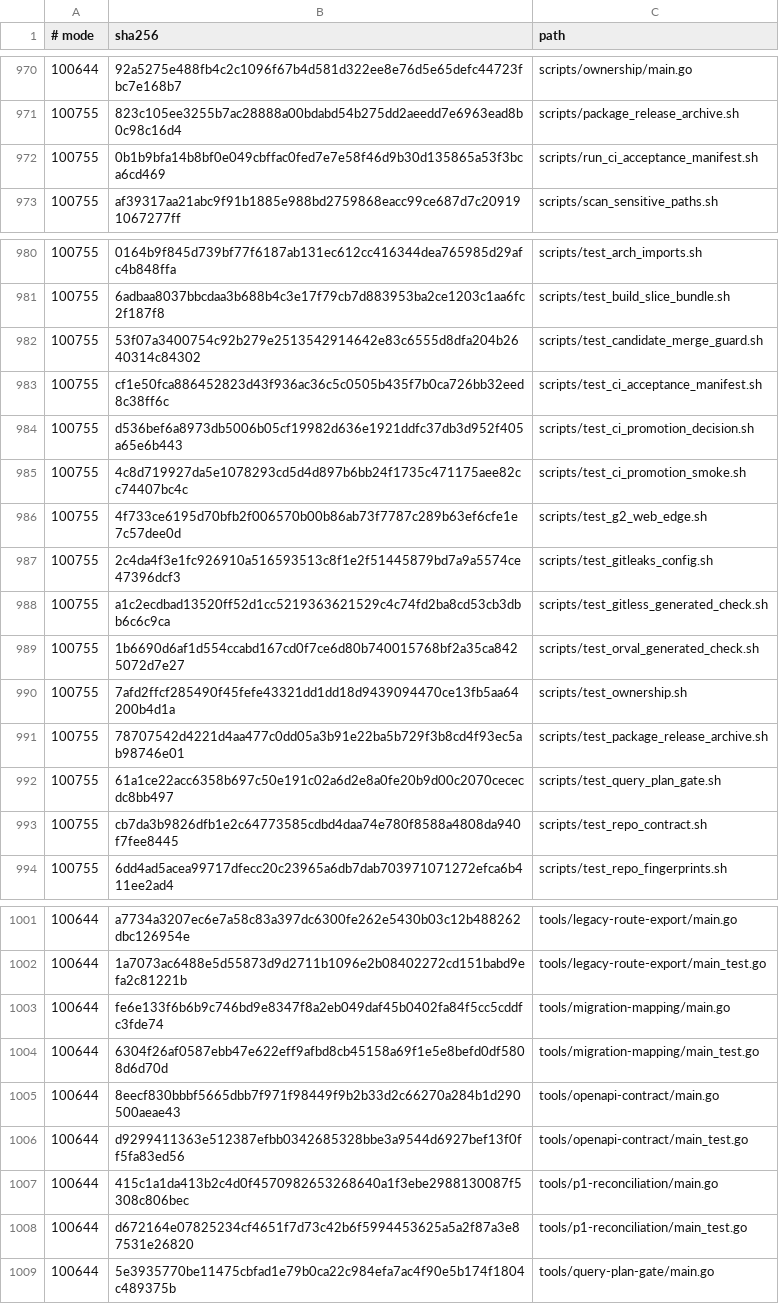
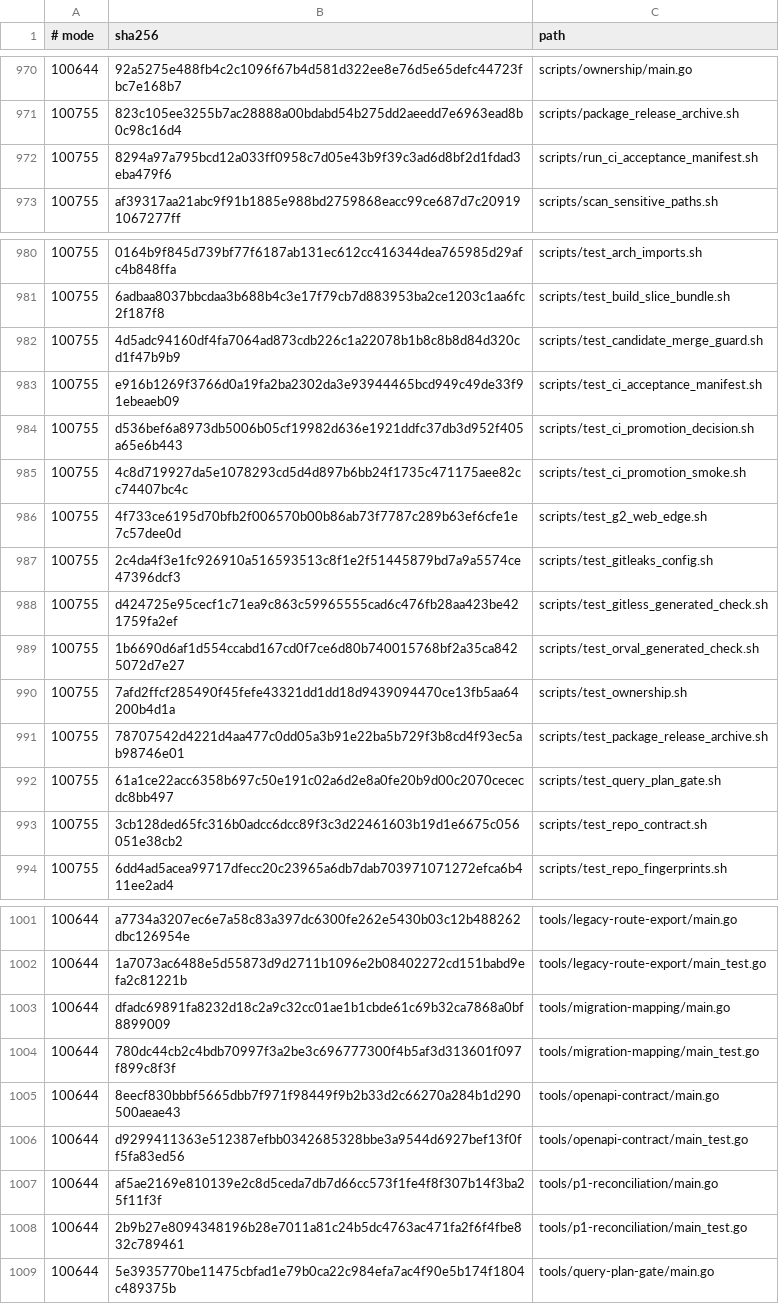
Before and after one commit to qianlan33333-png/AI-CRM-v2, a TSV file: docs/ci/repo-contract-fingerprints.tsv, drawn as a sheet; only a part is shown, gaps mark what is left out; the diff covers the shown part only.

```diff
--- a/docs/ci/repo-contract-fingerprints.tsv
+++ b/docs/ci/repo-contract-fingerprints.tsv
@@ -971,3 +971,3 @@
 100755	823c105ee3255b7ac28888a00bdabd54b275dd2aeedd7e6963ead8b0c98c16d4	scripts/package_release_archive.sh
-100755	0b1b9bfa14b8bf0e049cbffac0fed7e7e58f46d9b30d135865a53f3bca6cd469	scripts/run_ci_acceptance_manifest.sh
+100755	8294a97a795bcd12a033ff0958c7d05e43b9f39c3ad6d8bf2d1fdad3eba479f6	scripts/run_ci_acceptance_manifest.sh
 100755	af39317aa21abc9f91b1885e988bd2759868eacc99ce687d7c209191067277ff	scripts/scan_sensitive_paths.sh
@@ -981,4 +981,4 @@
 100755	6adbaa8037bbcdaa3b688b4c3e17f79cb7d883953ba2ce1203c1aa6fc2f187f8	scripts/test_build_slice_bundle.sh
-100755	53f07a3400754c92b279e2513542914642e83c6555d8dfa204b2640314c84302	scripts/test_candidate_merge_guard.sh
-100755	cf1e50fca886452823d43f936ac36c5c0505b435f7b0ca726bb32eed8c38ff6c	scripts/test_ci_acceptance_manifest.sh
+100755	4d5adc94160df4fa7064ad873cdb226c1a22078b1b8c8b8d84d320cd1f47b9b9	scripts/test_candidate_merge_guard.sh
+100755	e916b1269f3766d0a19fa2ba2302da3e93944465bcd949c49de33f91ebeaeb09	scripts/test_ci_acceptance_manifest.sh
 100755	d536bef6a8973db5006b05cf19982d636e1921ddfc37db3d952f405a65e6b443	scripts/test_ci_promotion_decision.sh
@@ -987,3 +987,3 @@
 100755	2c4da4f3e1fc926910a516593513c8f1e2f51445879bd7a9a5574ce47396dcf3	scripts/test_gitleaks_config.sh
-100755	a1c2ecdbad13520ff52d1cc5219363621529c4c74fd2ba8cd53cb3dbb6c6c9ca	scripts/test_gitless_generated_check.sh
+100755	d424725e95cecf1c71ea9c863c59965555cad6c476fb28aa423be421759fa2ef	scripts/test_gitless_generated_check.sh
 100755	1b6690d6af1d554ccabd167cd0f7ce6d80b740015768bf2a35ca8425072d7e27	scripts/test_orval_generated_check.sh
@@ -992,3 +992,3 @@
 100755	61a1ce22acc6358b697c50e191c02a6d2e8a0fe20b9d00c2070cececdc8bb497	scripts/test_query_plan_gate.sh
-100755	cb7da3b9826dfb1e2c64773585cdbd4daa74e780f8588a4808da940f7fee8445	scripts/test_repo_contract.sh
+100755	3cb128ded65fc316b0adcc6dcc89f3c3d22461603b19d1e6675c056051e38cb2	scripts/test_repo_contract.sh
 100755	6dd4ad5acea99717dfecc20c23965a6db7dab703971071272efca6b411ee2ad4	scripts/test_repo_fingerprints.sh
@@ -1002,8 +1002,8 @@
 100644	1a7073ac6488e5d55873d9d2711b1096e2b08402272cd151babd9efa2c81221b	tools/legacy-route-export/main_test.go
-100644	fe6e133f6b6b9c746bd9e8347f8a2eb049daf45b0402fa84f5cc5cddfc3fde74	tools/migration-mapping/main.go
-100644	6304f26af0587ebb47e622eff9afbd8cb45158a69f1e5e8befd0df5808d6d70d	tools/migration-mapping/main_test.go
+100644	dfadc69891fa8232d18c2a9c32cc01ae1b1cbde61c69b32ca7868a0bf8899009	tools/migration-mapping/main.go
+100644	780dc44cb2c4bdb70997f3a2be3c696777300f4b5af3d313601f097f899c8f3f	tools/migration-mapping/main_test.go
 100644	8eecf830bbbf5665dbb7f971f98449f9b2b33d2c66270a284b1d290500aeae43	tools/openapi-contract/main.go
 100644	d9299411363e512387efbb0342685328bbe3a9544d6927bef13f0ff5fa83ed56	tools/openapi-contract/main_test.go
-100644	415c1a1da413b2c4d0f4570982653268640a1f3ebe2988130087f5308c806bec	tools/p1-reconciliation/main.go
-100644	d672164e07825234cf4651f7d73c42b6f5994453625a5a2f87a3e87531e26820	tools/p1-reconciliation/main_test.go
+100644	af5ae2169e810139e2c8d5ceda7db7d66cc573f1fe4f8f307b14f3ba25f11f3f	tools/p1-reconciliation/main.go
+100644	2b9b27e8094348196b28e7011a81c24b5dc4763ac471fa2f6f4fbe832c789461	tools/p1-reconciliation/main_test.go
 100644	5e3935770be11475cbfad1e79b0ca22c984efa7ac4f90e5b174f1804c489375b	tools/query-plan-gate/main.go
```
Also changed, not shown: 3 edited cells elsewhere in this file, 12 other files.
